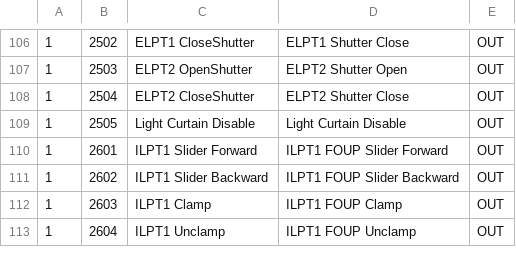
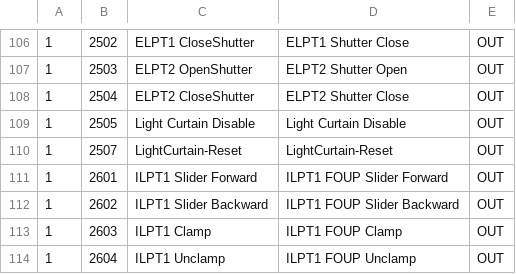
Before and after one commit to bookorz/WTS_Emulator, a CSV file: WTS_Emulator/Stocker_IO.csv, drawn as a sheet; only a part is shown, gaps mark what is left out; the diff names each change by its address in the sheet, - before the commit and + after, or states it on an @@ line.

```diff
--- a/WTS_Emulator/Stocker_IO.csv
+++ b/WTS_Emulator/Stocker_IO.csv
+row 110: 1 | 2507 | LightCurtain-Reset | LightCurtain-Reset | OUT
```
Also changed, not shown: WTS_Emulator/Stocker_IO_Name.csv, 2 other files.
